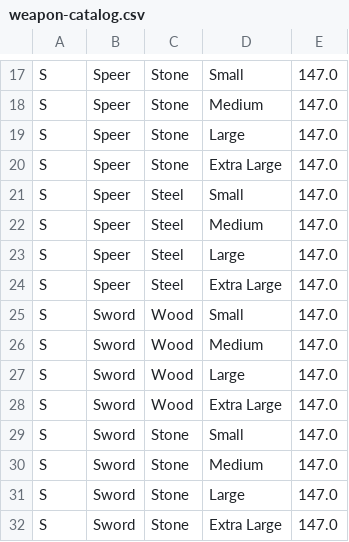
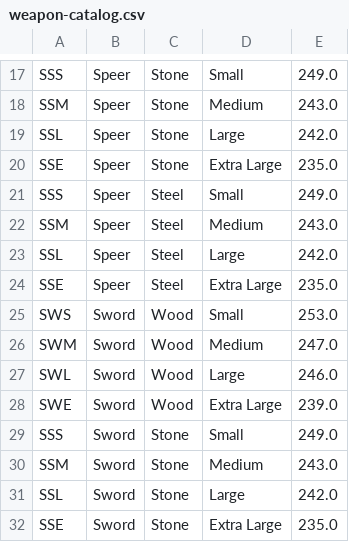
Before and after one commit to Nolager/catalog-generator, a CSV file: weapon-catalog.csv, drawn as a sheet; only a part is shown, gaps mark what is left out; the diff covers the shown part only; the diff names each change by its address in the sheet, - before the commit and + after, or states it on an @@ line.

```diff
--- a/weapon-catalog.csv
+++ b/weapon-catalog.csv
-A17: S
+A17: SSS
-E17: 147.0
+E17: 249.0
-A18: S
+A18: SSM
-E18: 147.0
+E18: 243.0
-A19: S
+A19: SSL
-E19: 147.0
+E19: 242.0
-A20: S
+A20: SSE
-E20: 147.0
+E20: 235.0
-A21: S
+A21: SSS
-E21: 147.0
+E21: 249.0
-A22: S
+A22: SSM
-E22: 147.0
+E22: 243.0
-A23: S
+A23: SSL
-E23: 147.0
+E23: 242.0
-A24: S
+A24: SSE
-E24: 147.0
+E24: 235.0
-A25: S
+A25: SWS
-E25: 147.0
+E25: 253.0
-A26: S
+A26: SWM
-E26: 147.0
+E26: 247.0
-A27: S
+A27: SWL
-E27: 147.0
+E27: 246.0
-A28: S
+A28: SWE
-E28: 147.0
+E28: 239.0
-A29: S
+A29: SSS
-E29: 147.0
+E29: 249.0
-A30: S
+A30: SSM
-E30: 147.0
+E30: 243.0
-A31: S
+A31: SSL
-E31: 147.0
+E31: 242.0
-A32: S
+A32: SSE
-E32: 147.0
+E32: 235.0
```
Also changed, not shown: 40 edited cells elsewhere in this file, 2 other files.
